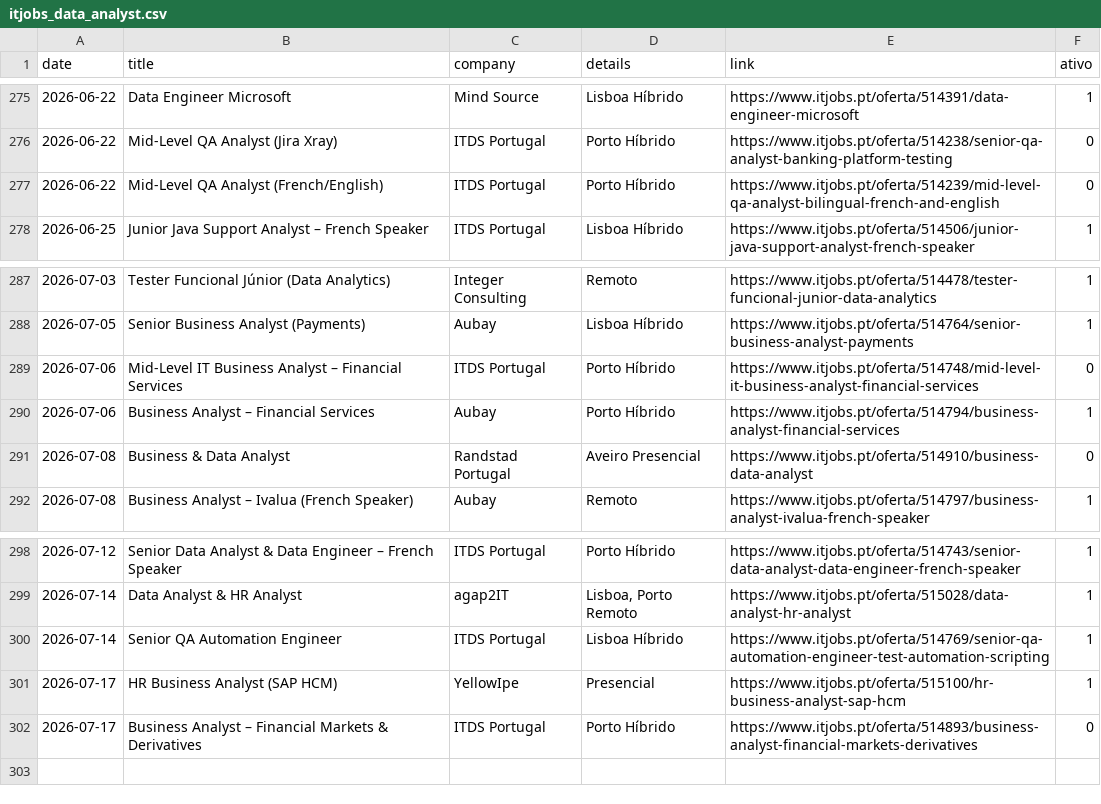
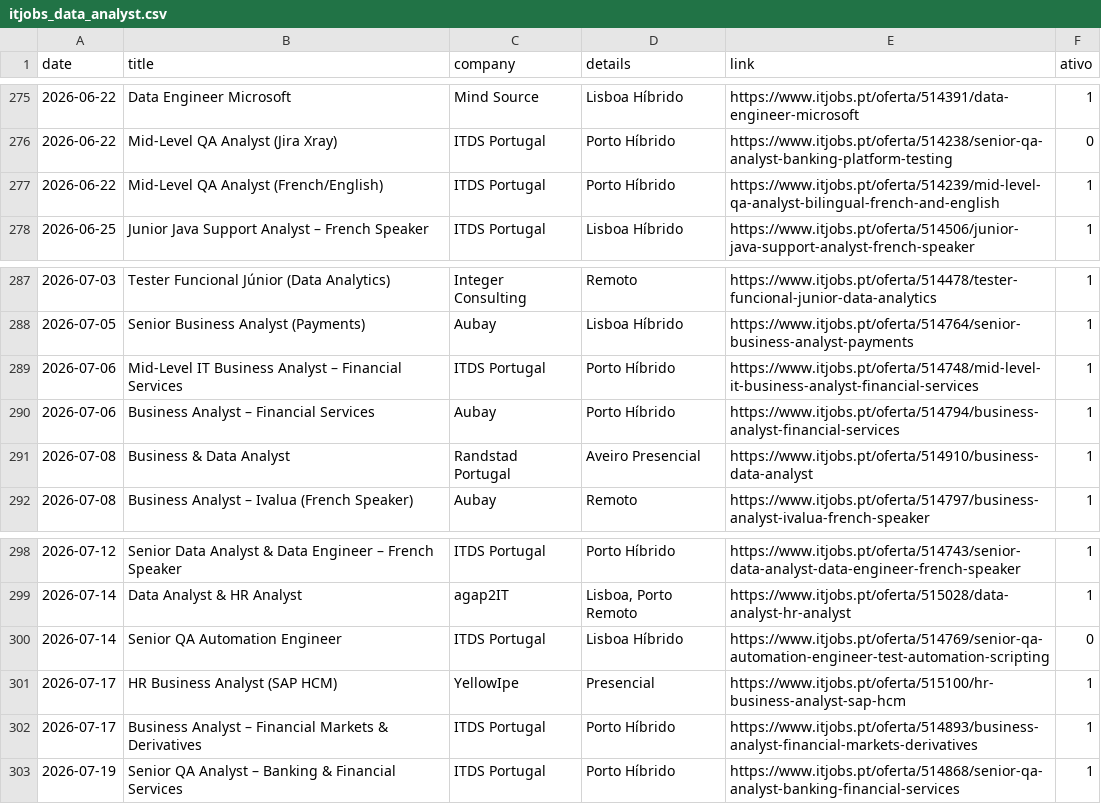
Before and after one commit to E-man85/itjobs-data-automation, a CSV file: itjobs_data_analyst.csv, drawn as a sheet; only a part is shown, gaps mark what is left out.

```diff
--- a/itjobs_data_analyst.csv
+++ b/itjobs_data_analyst.csv
@@ -276,3 +276,3 @@
 2026-06-22,Mid-Level QA Analyst (Jira Xray),ITDS Portugal,Porto Híbrido,https://www.itjobs.pt/oferta/514238/senior-qa-analyst-banking-platform-testing,0
-2026-06-22,Mid-Level QA Analyst (French/English),ITDS Portugal,Porto Híbrido,https://www.itjobs.pt/oferta/514239/mid-level-qa-analyst-bilingual-french-and-english,0
+2026-06-22,Mid-Level QA Analyst (French/English),ITDS Portugal,Porto Híbrido,https://www.itjobs.pt/oferta/514239/mid-level-qa-analyst-bilingual-french-and-english,1
 2026-06-25,Junior Java Support Analyst – French Speaker,ITDS Portugal,Lisboa Híbrido,https://www.itjobs.pt/oferta/514506/junior-java-support-analyst-french-speaker,1
@@ -288,5 +288,5 @@
 2026-07-05,Senior Business Analyst (Payments),Aubay,Lisboa Híbrido,https://www.itjobs.pt/oferta/514764/senior-business-analyst-payments,1
-2026-07-06,Mid-Level IT Business Analyst – Financial Services,ITDS Portugal,Porto Híbrido,https://www.itjobs.pt/oferta/514748/mid-level-it-business-analyst-financial-services,0
+2026-07-06,Mid-Level IT Business Analyst – Financial Services,ITDS Portugal,Porto Híbrido,https://www.itjobs.pt/oferta/514748/mid-level-it-business-analyst-financial-services,1
 2026-07-06,Business Analyst – Financial Services,Aubay,Porto Híbrido,https://www.itjobs.pt/oferta/514794/business-analyst-financial-services,1
-2026-07-08,Business & Data Analyst,Randstad Portugal,Aveiro Presencial,https://www.itjobs.pt/oferta/514910/business-data-analyst,0
+2026-07-08,Business & Data Analyst,Randstad Portugal,Aveiro Presencial,https://www.itjobs.pt/oferta/514910/business-data-analyst,1
 2026-07-08,Business Analyst – Ivalua (French Speaker),Aubay,Remoto,https://www.itjobs.pt/oferta/514797/business-analyst-ivalua-french-speaker,1
@@ -299,4 +299,5 @@
 2026-07-14,Data Analyst & HR Analyst,agap2IT,"Lisboa, Porto Remoto",https://www.itjobs.pt/oferta/515028/data-analyst-hr-analyst,1
-2026-07-14,Senior QA Automation Engineer,ITDS Portugal,Lisboa Híbrido,https://www.itjobs.pt/oferta/514769/senior-qa-automation-engineer-test-automation-scripting,1
+2026-07-14,Senior QA Automation Engineer,ITDS Portugal,Lisboa Híbrido,https://www.itjobs.pt/oferta/514769/senior-qa-automation-engineer-test-automation-scripting,0
 2026-07-17,HR Business Analyst (SAP HCM),YellowIpe,Presencial,https://www.itjobs.pt/oferta/515100/hr-business-analyst-sap-hcm,1
-2026-07-17,Business Analyst – Financial Markets & Derivatives,ITDS Portugal,Porto Híbrido,https://www.itjobs.pt/oferta/514893/business-analyst-financial-markets-derivatives,0
+2026-07-17,Business Analyst – Financial Markets & Derivatives,ITDS Portugal,Porto Híbrido,https://www.itjobs.pt/oferta/514893/business-analyst-financial-markets-derivatives,1
+2026-07-19,Senior QA Analyst – Banking & Financial Services,ITDS Portugal,Porto Híbrido,https://www.itjobs.pt/oferta/514868/senior-qa-analyst-banking-financial-services,1
```
